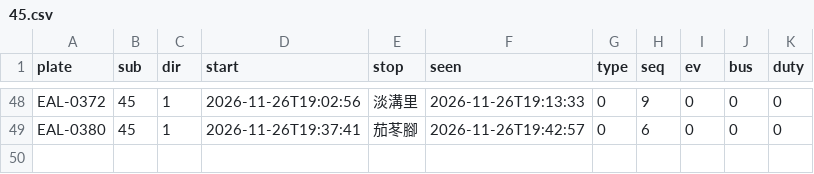
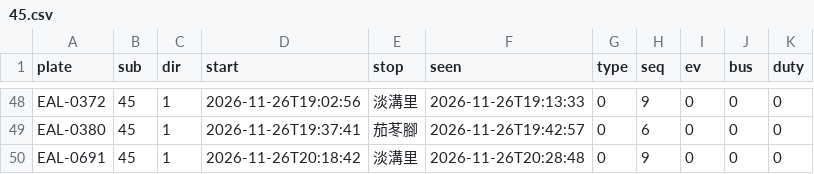
Before and after one commit to andrewwangarchnycu/Schematic-Transit-Taichung, a CSV file: departures/2026-11-26/45.csv, drawn as a sheet; only a part is shown, gaps mark what is left out; the diff names each change by its address in the sheet, - before the commit and + after, or states it on an @@ line.

```diff
--- a/departures/2026-11-26/45.csv
+++ b/departures/2026-11-26/45.csv
+row 50: EAL-0691 | 45 | 1 | 2026-11-26T20:18:42 | 淡溝里 | 2026-11-26T20:28:48 | 0 | 9 | 0 | 0 | 0
```
Also changed, not shown: departures/2026-11-26/19.csv, 1 other file.
